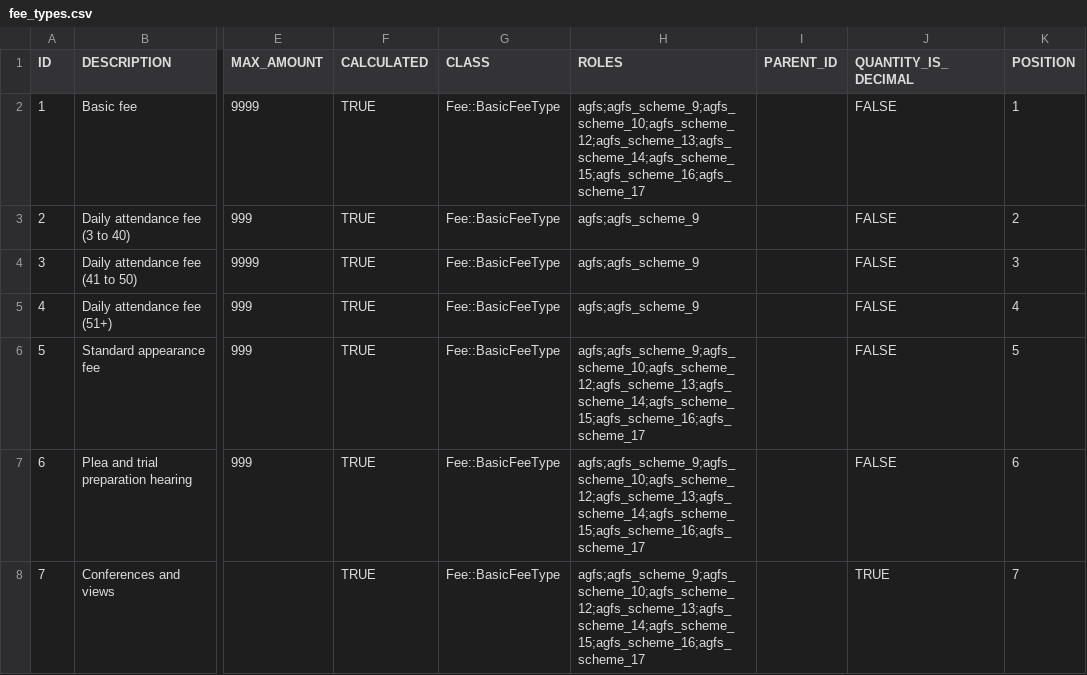
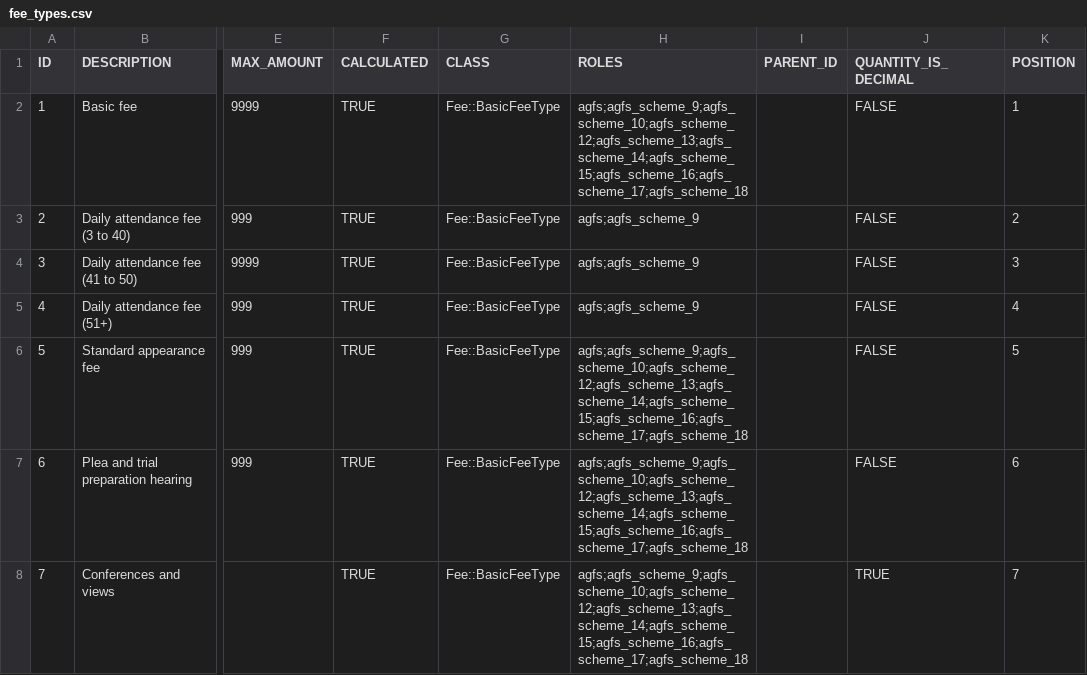
Before and after one commit to ministryofjustice/Claim-for-Crown-Court-Defence, a CSV file: lib/assets/data/fee_types.csv, drawn as a sheet; only a part is shown, gaps mark what is left out; the diff covers the shown part only; the diff names each change by its address in the sheet, - before the commit and + after, or states it on an @@ line.

Commit message:
SPIKE: Add AGFS Fee Scheme 18 + new fee types

```diff
--- a/lib/assets/data/fee_types.csv
+++ b/lib/assets/data/fee_types.csv
-H2 (ROLES): agfs;agfs_scheme_9;agfs_scheme_10;agfs_scheme_12;agfs_scheme_13;agfs_scheme_14;agfs_scheme_15;agfs_scheme_16;agfs_scheme_17
+H2 (ROLES): agfs;agfs_scheme_9;agfs_scheme_10;agfs_scheme_12;agfs_scheme_13;agfs_scheme_14;agfs_scheme_15;agfs_scheme_16;agfs_scheme_17;agfs_scheme_18
-H6:H8 (ROLES): agfs;agfs_scheme_9;agfs_scheme_10;agfs_scheme_12;agfs_scheme_13;agfs_scheme_14;agfs_scheme_15;agfs_scheme_16;agfs_scheme_17
+H6:H8 (ROLES): agfs;agfs_scheme_9;agfs_scheme_10;agfs_scheme_12;agfs_scheme_13;agfs_scheme_14;agfs_scheme_15;agfs_scheme_16;agfs_scheme_17;agfs_scheme_18
```
Also changed, not shown: 4 added rows and 75 edited cells elsewhere in this file, 26 other files.
